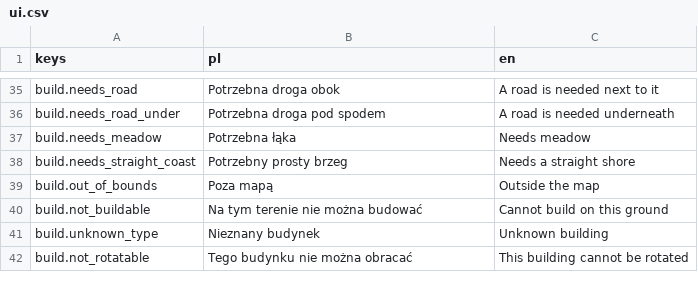
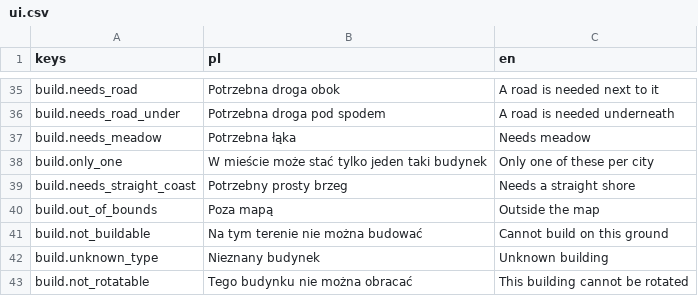
Before and after one commit to rembednarczyk/BogowieOlimpu, a CSV file: game/i18n/ui.csv, drawn as a sheet; only a part is shown, gaps mark what is left out; the diff names each change by its address in the sheet, - before the commit and + after, or states it on an @@ line.

```diff
--- a/game/i18n/ui.csv
+++ b/game/i18n/ui.csv
+row 38: build.only_one | W mieście może stać tylko jeden taki budynek | Only one of these per city
```
Also changed, not shown: 28 other files.
